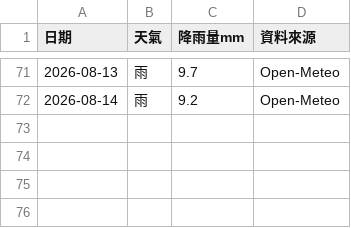
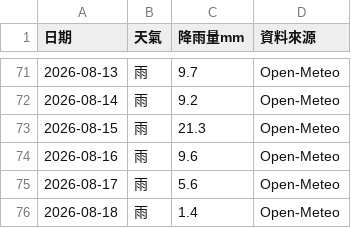
Before and after one commit to teb095510-dotcom/rabbit10th-dashboard, a CSV file: weather_daily.csv, drawn as a sheet; only a part is shown, gaps mark what is left out; the diff names each change by its address in the sheet, - before the commit and + after, or states it on an @@ line.

Commit message:
Update weather_daily.csv with new data

```diff
--- a/weather_daily.csv
+++ b/weather_daily.csv
+row 73: 2026-08-15 | 雨 | 21.3 | Open-Meteo
+row 74: 2026-08-16 | 雨 | 9.6 | Open-Meteo
+row 75: 2026-08-17 | 雨 | 5.6 | Open-Meteo
+row 76: 2026-08-18 | 雨 | 1.4 | Open-Meteo
```
